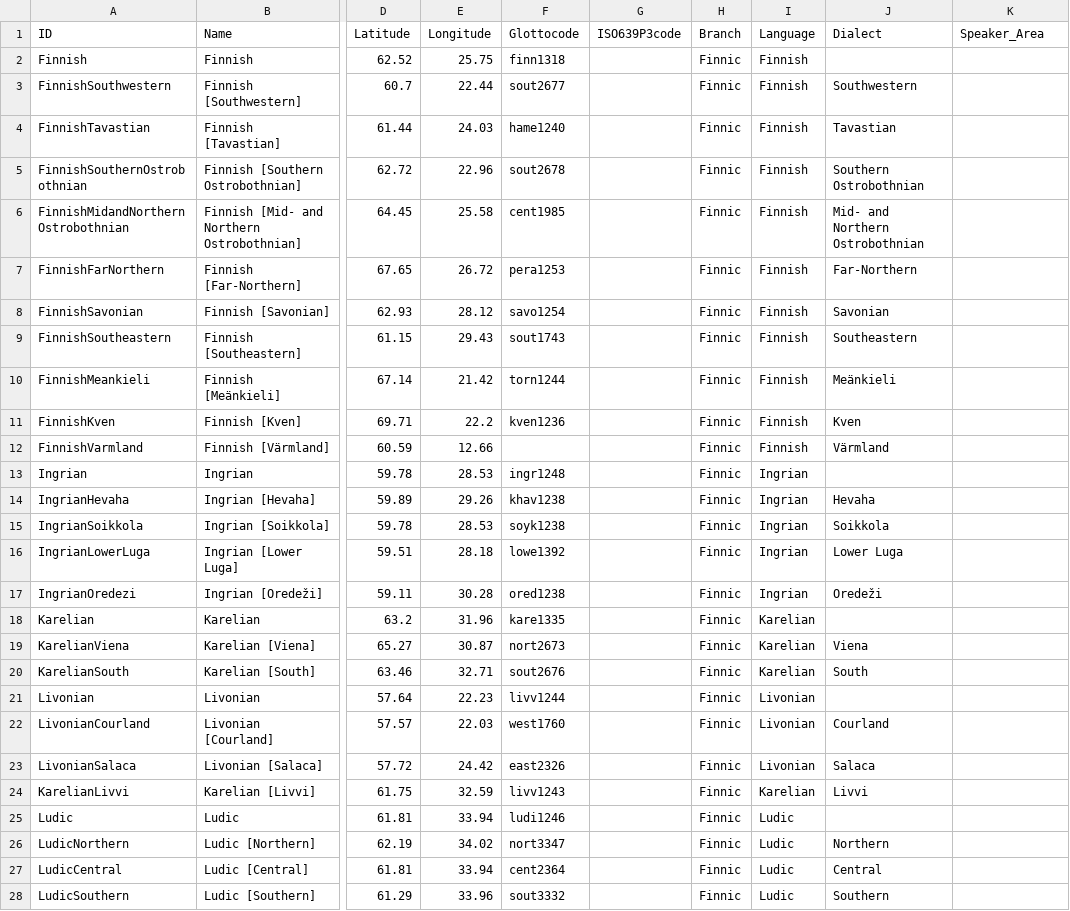
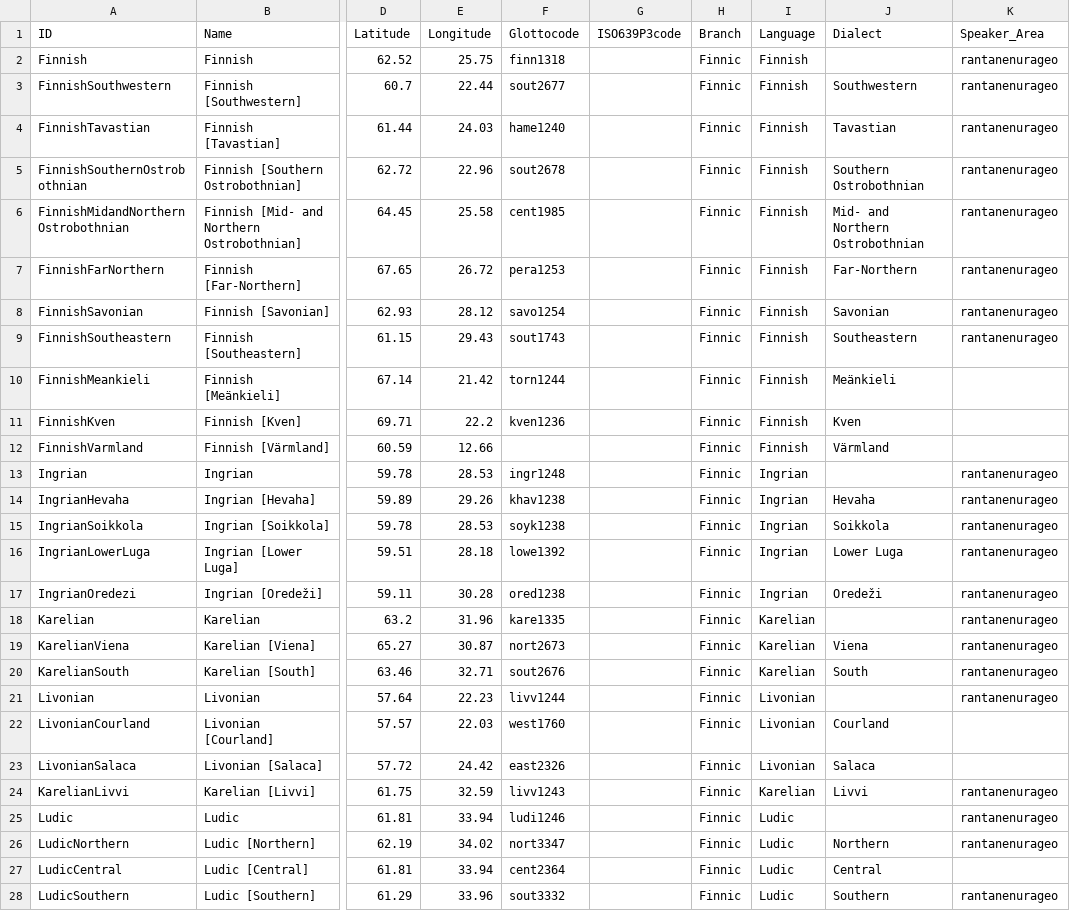
Before and after one commit to cldf-datasets/rantanenurageo, a CSV file: cldf/languages.csv, drawn as a sheet; only a part is shown, gaps mark what is left out; the diff covers the shown part only; the diff names each change by its address in the sheet, - before the commit and + after, or states it on an @@ line.

Commit message:
wire up speaker areas

```diff
--- a/cldf/languages.csv
+++ b/cldf/languages.csv
-K2:K9 (Speaker_Area): (empty)
+K2:K9 (Speaker_Area): rantanenurageo
-K13:K21 (Speaker_Area): (empty)
+K13:K21 (Speaker_Area): rantanenurageo
-K24:K26 (Speaker_Area): (empty)
+K24:K26 (Speaker_Area): rantanenurageo
-K28 (Speaker_Area): (empty)
+K28 (Speaker_Area): rantanenurageo
```
Also changed, not shown: 108 edited cells elsewhere in this file, 5 other files.
